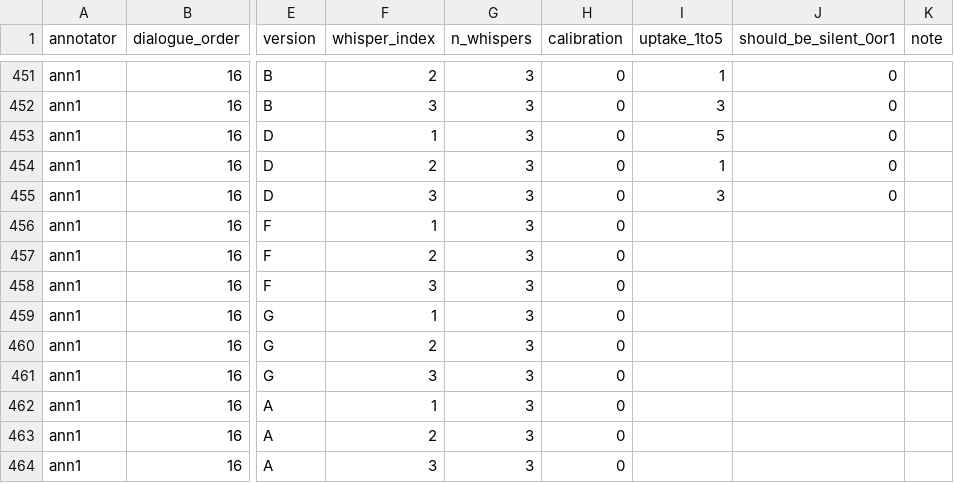
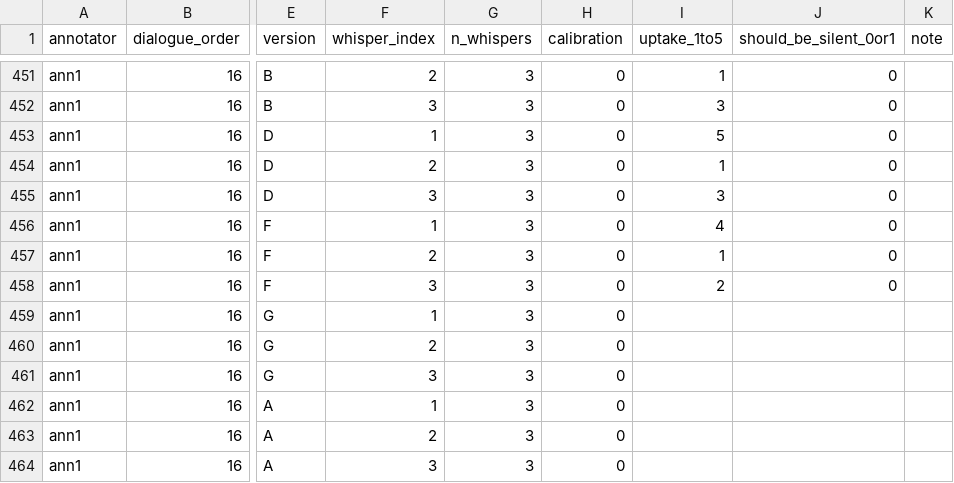
Before and after one commit to JubayerONROB/pca-m6-annotate, a CSV file: annotations/sheet_ann1.csv, drawn as a sheet; only a part is shown, gaps mark what is left out; the diff names each change by its address in the sheet, - before the commit and + after, or states it on an @@ line.

Commit message:
ann1: 457/833 rated

```diff
--- a/annotations/sheet_ann1.csv
+++ b/annotations/sheet_ann1.csv
-I456 (uptake_1to5): (empty)
+I456 (uptake_1to5): 4
-J456:J458 (should_be_silent_0or1): (empty)
+J456:J458 (should_be_silent_0or1): 0
-I457 (uptake_1to5): (empty)
+I457 (uptake_1to5): 1
-I458 (uptake_1to5): (empty)
+I458 (uptake_1to5): 2
```
